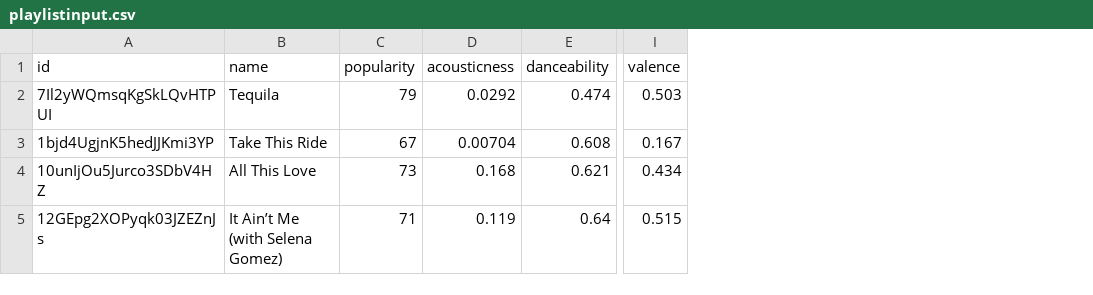
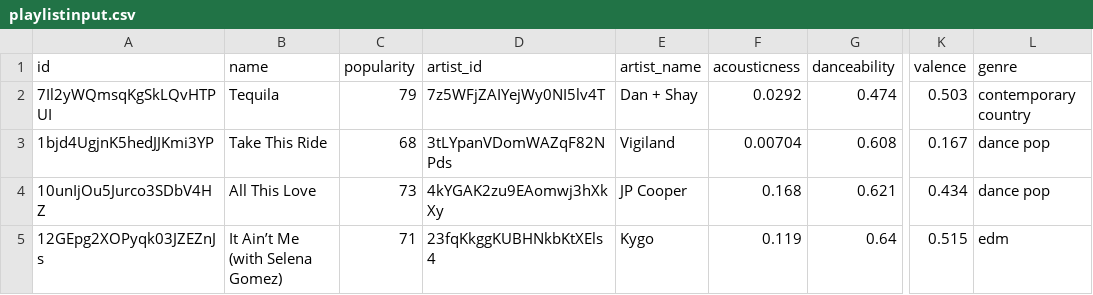
Before and after one commit to natecentric/shallweplayagame, a CSV file: playlistinput.csv, drawn as a sheet; only a part is shown, gaps mark what is left out; the diff names each change by its address in the sheet, - before the commit and + after, or states it on an @@ line.

Commit message:
merged track info, artist info, and genre

```diff
--- a/playlistinput.csv
+++ b/playlistinput.csv
+column D (artist_id), rows 2-5: 7z5WFjZAIYejWy0NI5lv4T | 3tLYpanVDomWAZqF82NPds | 4kYGAK2zu9EAomwj3hXkXy | 23fqKkggKUBHNkbKtXEls4
+column E (artist_name), rows 2-5: Dan + Shay | Vigiland | JP Cooper | Kygo
+column L (genre), rows 2-5: contemporary country | dance pop | dance pop | edm
-C3 (popularity): 67
+C3 (popularity): 68
```
Also changed, not shown: playlistoutput.csv, recommendinput.csv, 4 other files.
